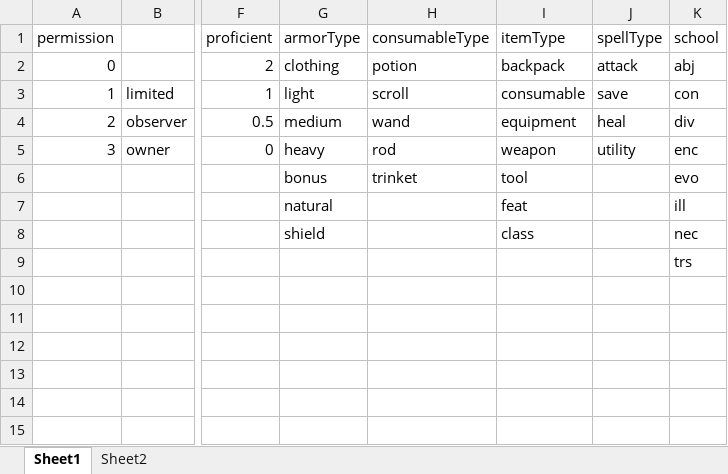
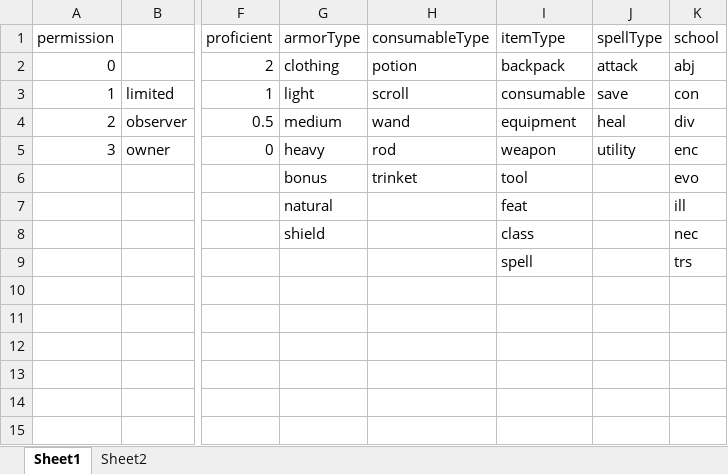
Before and after one commit to incarnategamingllc/UniversalGamingFormat, an Excel workbook: foundryOptions.xlsx, sheet Sheet1, drawn as a sheet; only a part is shown, gaps mark what is left out; values as stored, in another font and other column widths than the file's, no borders; the diff names each change by its address in the sheet, - before the commit and + after, or states it on an @@ line.

```diff
--- a/foundryOptions.xlsx (sheet Sheet1)
+++ b/foundryOptions.xlsx (sheet Sheet1)
-I9 (itemType): (empty)
+I9 (itemType): spell
```
Also changed, not shown: 13 other files.
